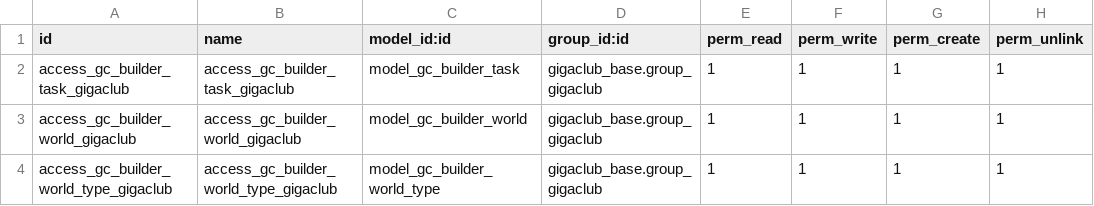
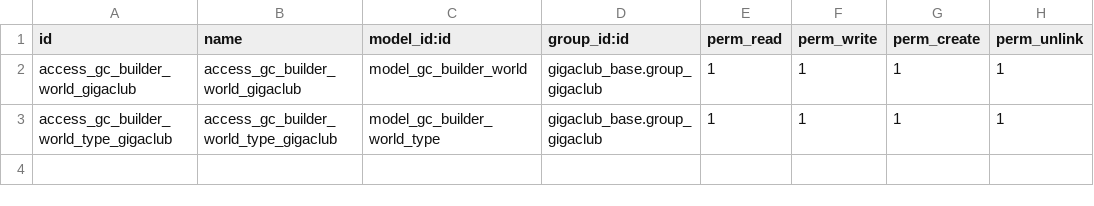
Before and after one commit to gigaclub/gigaclub_odoo, a CSV file: gigaclub_builder_system/security/ir.model.access.csv, drawn as a sheet.

Commit message:
Use project module for tasks (#6)
* feat(gigaclub_project): added gigaclub_project module which overrides unecessary stuff from project module

* imp(gigaclub_builder_system): replaced gc.builder.task with project.task

```diff
--- a/gigaclub_builder_system/security/ir.model.access.csv
+++ b/gigaclub_builder_system/security/ir.model.access.csv
@@ -1,3 +1,2 @@
 id,name,model_id:id,group_id:id,perm_read,perm_write,perm_create,perm_unlink
-access_gc_builder_task_gigaclub,access_gc_builder_task_gigaclub,model_gc_builder_task,gigaclub_base.group_gigaclub,1,1,1,1
 access_gc_builder_world_gigaclub,access_gc_builder_world_gigaclub,model_gc_builder_world,gigaclub_base.group_gigaclub,1,1,1,1
```
Also changed, not shown: 15 other files.
